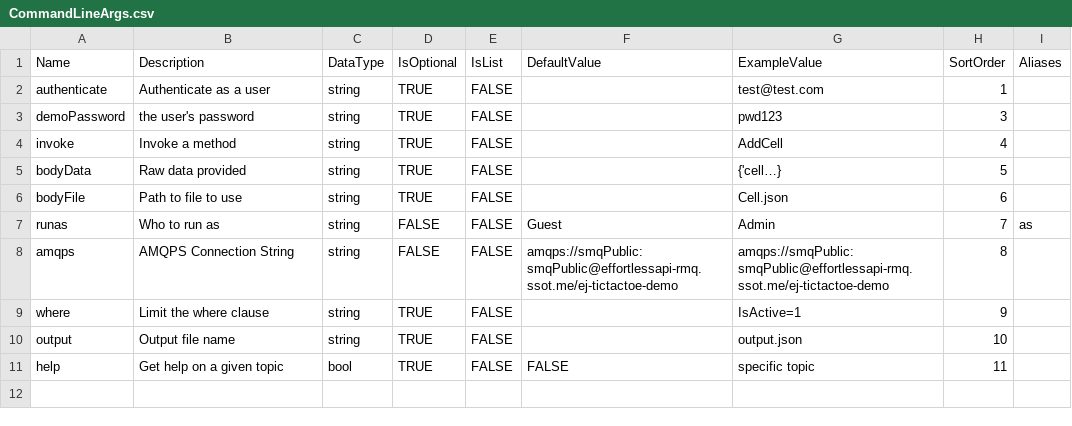
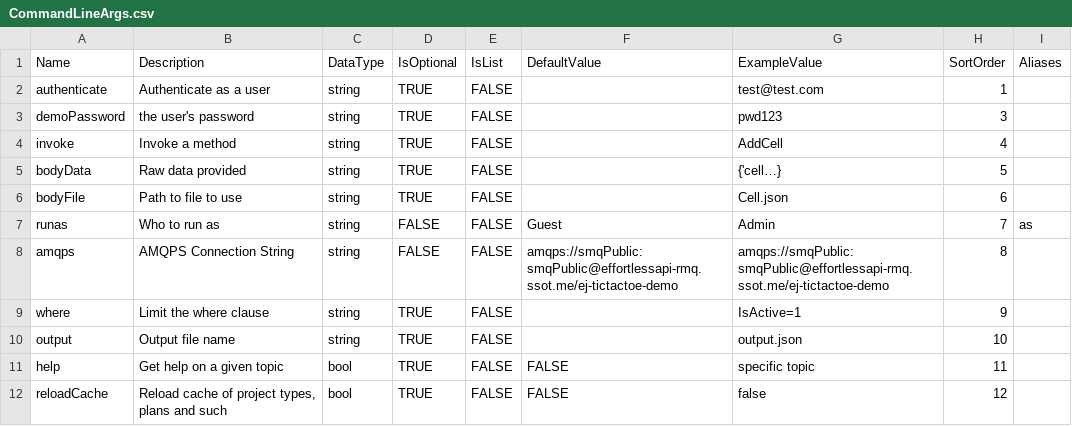
Before and after one commit to brandonkappel/eapi-cli, a CSV file: SSoT/CommandLineArgs.csv, drawn as a sheet; the diff names each change by its address in the sheet, - before the commit and + after, or states it on an @@ line.

```diff
--- a/SSoT/CommandLineArgs.csv
+++ b/SSoT/CommandLineArgs.csv
+row 12: reloadCache | Reload cache of project types, plans and such | bool | TRUE | FALSE | FALSE | false | 12
```
Also changed, not shown: 36 other files.
